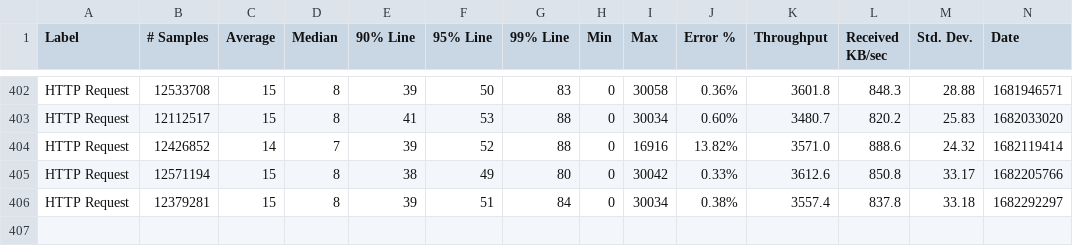
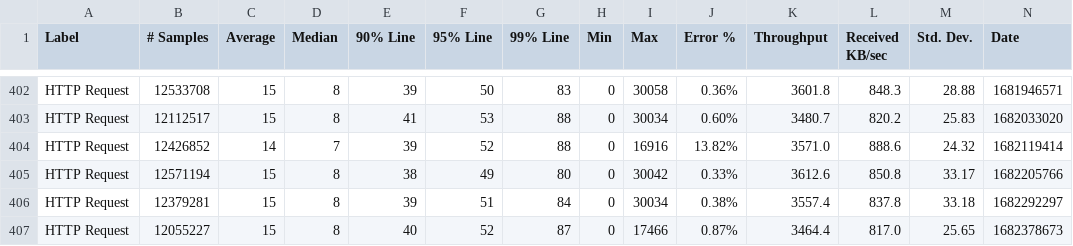
Before and after one commit to ballerina-platform/module-ballerinax-java.jdbc, a CSV file: load-tests/cache_with_cleanup_task/results/summary.csv, drawn as a sheet; only a part is shown, gaps mark what is left out; rows hold the shown columns only; the diff names each change by its address in the sheet, - before the commit and + after, or states it on an @@ line.

Commit message:
Update cache_with_cleanup_task test results on Tue Apr 25 00:32:42 UTC 2023

```diff
--- a/load-tests/cache_with_cleanup_task/results/summary.csv
+++ b/load-tests/cache_with_cleanup_task/results/summary.csv
+row 407: HTTP Request | 12055227 | 15 | 8 | 40 | 52 | 87 | 0 | 17466 | 0.87% | 3464.4 | 817.0 | 25.65 | 1682378673
```
